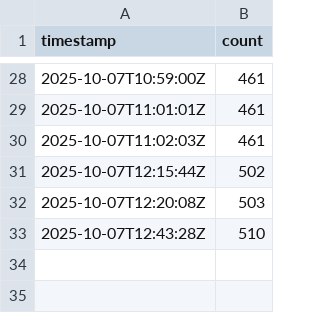
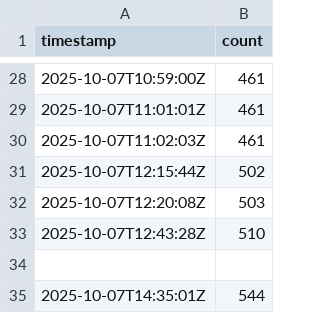
Before and after one commit to Zawaer/moonshot-signup-count, a CSV file: data.csv, drawn as a sheet; only a part is shown, gaps mark what is left out.

```diff
--- a/data.csv
+++ b/data.csv
@@ -33 +33,3 @@ timestamp,count
 2025-10-07T12:43:28Z,510
+
+2025-10-07T14:35:01Z,544
```
